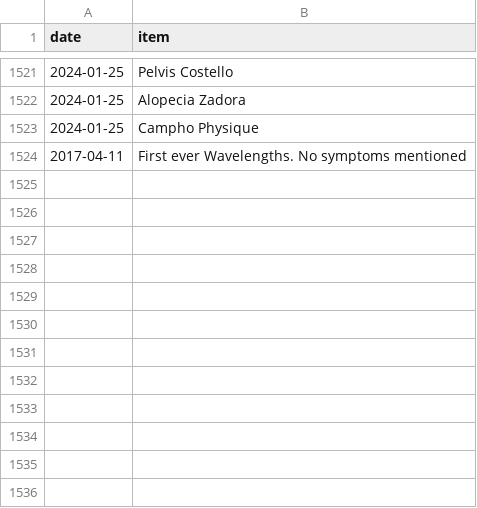
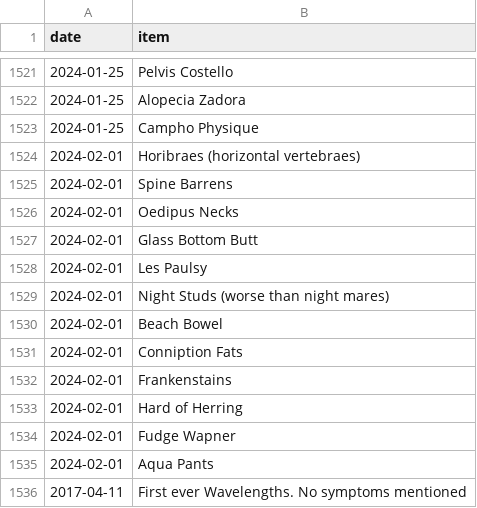
Before and after one commit to SpikeyBXL/thursdaywavelengths, a CSV file: data/symptoms.csv, drawn as a sheet; only a part is shown, gaps mark what is left out; the diff names each change by its address in the sheet, - before the commit and + after, or states it on an @@ line.

Commit message:
Febr first 2024
Added new symptoms with corresponding dates.

```diff
--- a/data/symptoms.csv
+++ b/data/symptoms.csv
+row 1524: 2024-02-01 | Horibraes (horizontal vertebraes)
+row 1525: 2024-02-01 | Spine Barrens
+row 1526: 2024-02-01 | Oedipus Necks
+row 1527: 2024-02-01 | Glass Bottom Butt
+row 1528: 2024-02-01 | Les Paulsy
+row 1529: 2024-02-01 | Night Studs (worse than night mares)
+row 1530: 2024-02-01 | Beach Bowel
+row 1531: 2024-02-01 | Conniption Fats
+row 1532: 2024-02-01 | Frankenstains
+row 1533: 2024-02-01 | Hard of Herring
+row 1534: 2024-02-01 | Fudge Wapner
+row 1535: 2024-02-01 | Aqua Pants
```
